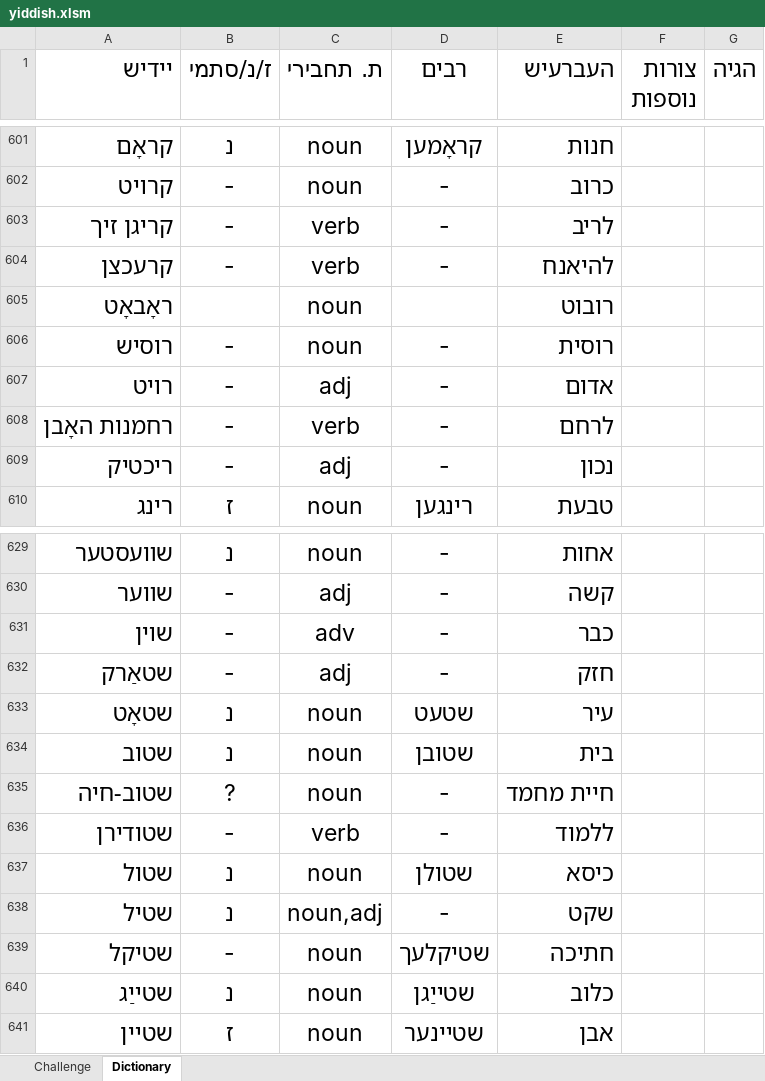
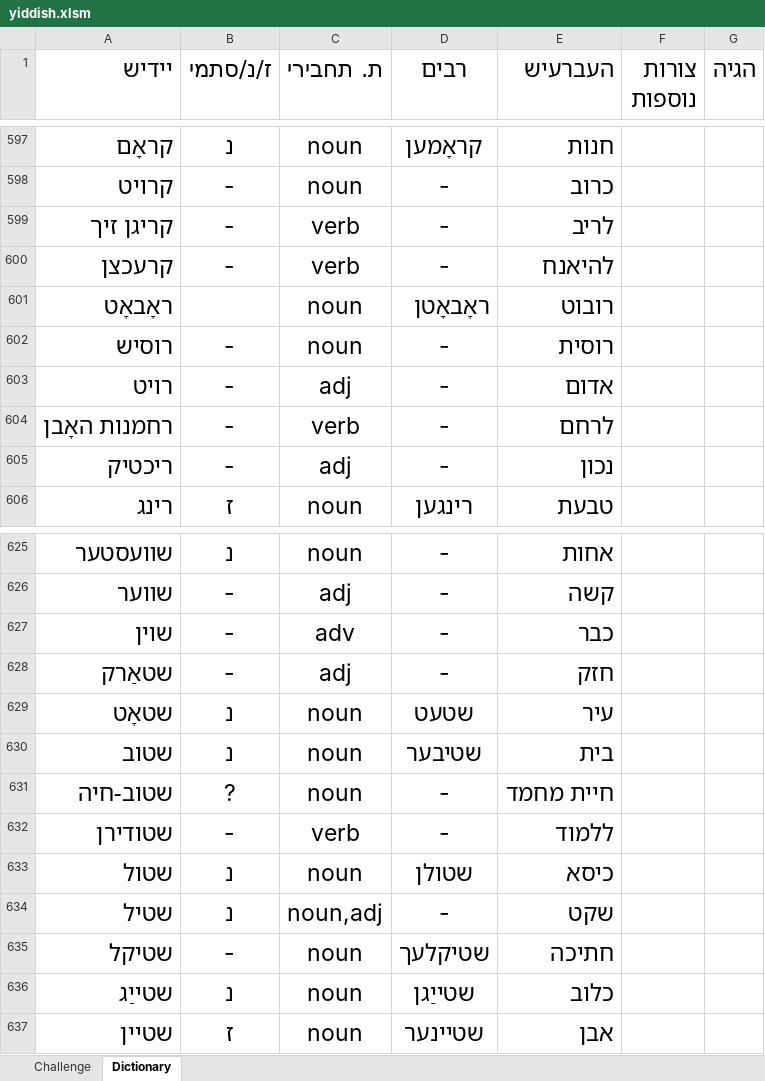
Before and after one commit to shellygr/Yiddish, an Excel workbook: yiddish.xlsm, sheet Dictionary, drawn as a sheet; only a part is shown, gaps mark what is left out; values as stored, in another font and other column widths than the file's, no borders; table styles not drawn; addresses are those after the commit; the diff covers the shown part only; the diff names each change by its address in the sheet, - before the commit and + after, or states it on an @@ line.

```diff
--- a/yiddish.xlsm (sheet Dictionary)
+++ b/yiddish.xlsm (sheet Dictionary)
-D601 (רבים): (empty)
+D601 (רבים): ראָבאָטן
-D630 (רבים): שטובן
+D630 (רבים): שטיבער
```
Also changed, not shown: 1 added row, 5 removed rows and 16 edited cells elsewhere in this sheet, charts or pictures.
